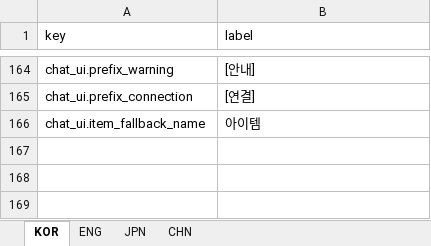
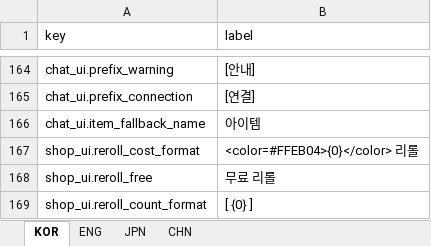
Before and after one commit to jolab4723/Project2, an Excel workbook: Assets/Resources/DataFiles/UIData/1. ExcelFile/UILabel.xlsx, sheet KOR, drawn as a sheet; only a part is shown, gaps mark what is left out; values as stored, in another font and other column widths than the file's, no borders; the diff names each change by its address in the sheet, - before the commit and + after, or states it on an @@ line.

```diff
--- a/Assets/Resources/DataFiles/UIData/1. ExcelFile/UILabel.xlsx (sheet KOR)
+++ b/Assets/Resources/DataFiles/UIData/1. ExcelFile/UILabel.xlsx (sheet KOR)
+row 167: shop_ui.reroll_cost_format | <color=#FFEB04>{0}</color> 리롤
+row 168: shop_ui.reroll_free | 무료 리롤
+row 169: shop_ui.reroll_count_format | [ {0} ]
```
Also changed, not shown: sheet ENG, sheet CHN, sheet JPN, 13 other files.
